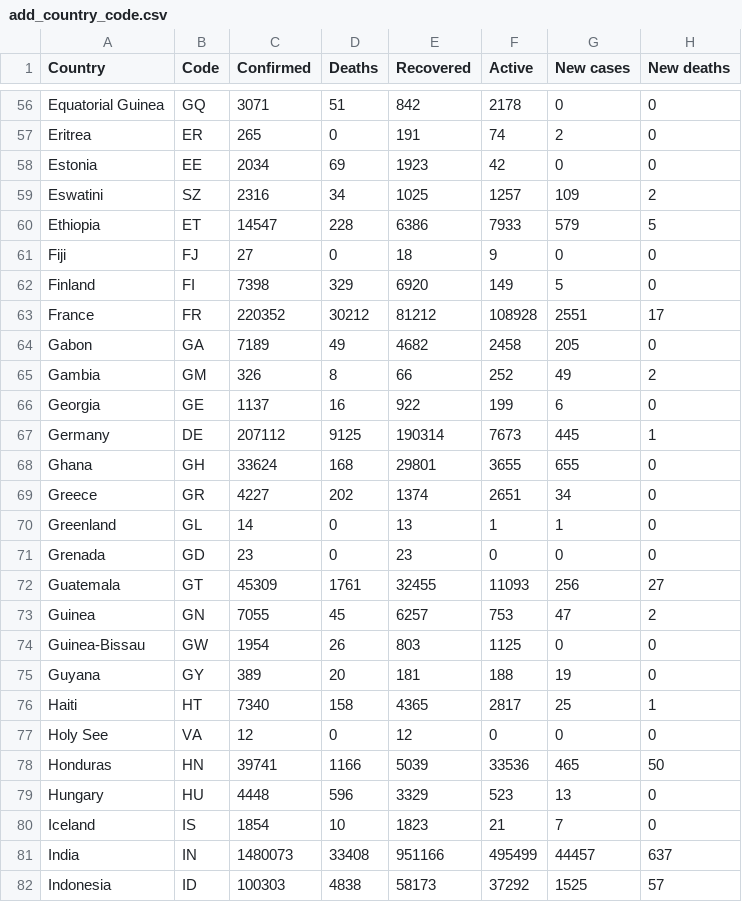
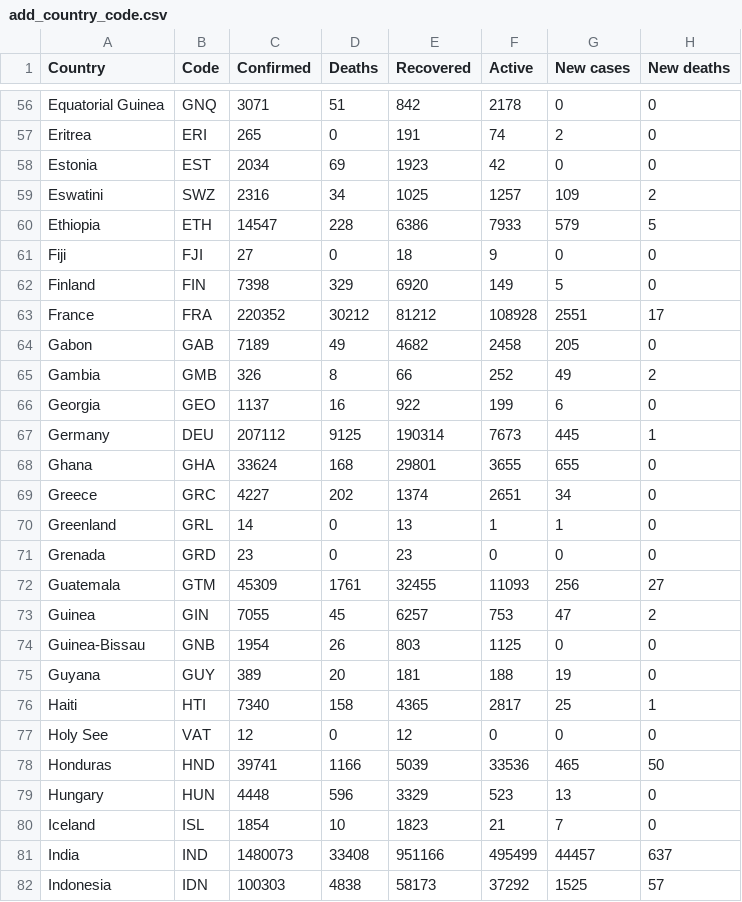
Before and after one commit to Jeisha/dv-data, a CSV file: lab 5 data/add_country_code.csv, drawn as a sheet; only a part is shown, gaps mark what is left out; the diff covers the shown part only; the diff names each change by its address in the sheet, - before the commit and + after, or states it on an @@ line.

```diff
--- a/lab 5 data/add_country_code.csv
+++ b/lab 5 data/add_country_code.csv
-B56 (Code): GQ
+B56 (Code): GNQ
-B57 (Code): ER
+B57 (Code): ERI
-B58 (Code): EE
+B58 (Code): EST
-B59 (Code): SZ
+B59 (Code): SWZ
-B60 (Code): ET
+B60 (Code): ETH
-B61 (Code): FJ
+B61 (Code): FJI
-B62 (Code): FI
+B62 (Code): FIN
-B63 (Code): FR
+B63 (Code): FRA
-B64 (Code): GA
+B64 (Code): GAB
-B65 (Code): GM
+B65 (Code): GMB
-B66 (Code): GE
+B66 (Code): GEO
-B67 (Code): DE
+B67 (Code): DEU
-B68 (Code): GH
+B68 (Code): GHA
-B69 (Code): GR
+B69 (Code): GRC
-B70 (Code): GL
+B70 (Code): GRL
-B71 (Code): GD
+B71 (Code): GRD
-B72 (Code): GT
+B72 (Code): GTM
-B73 (Code): GN
+B73 (Code): GIN
-B74 (Code): GW
+B74 (Code): GNB
-B75 (Code): GY
+B75 (Code): GUY
-B76 (Code): HT
+B76 (Code): HTI
-B77 (Code): VA
+B77 (Code): VAT
-B78 (Code): HN
+B78 (Code): HND
-B79 (Code): HU
+B79 (Code): HUN
-B80 (Code): IS
+B80 (Code): ISL
-B81 (Code): IN
+B81 (Code): IND
-B82 (Code): ID
+B82 (Code): IDN
```
Also changed, not shown: 159 edited cells elsewhere in this file, lab 5 data/confirmed_case.csv.
